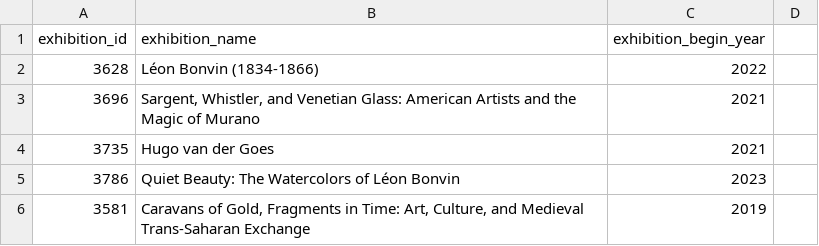
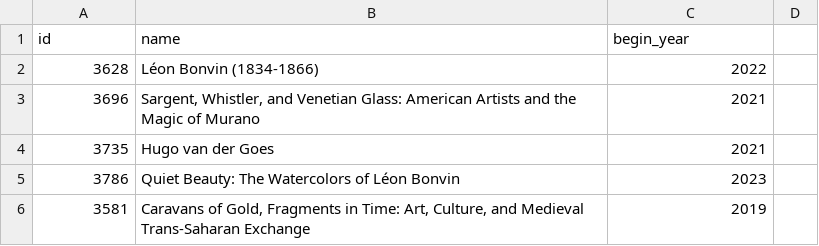
Before and after one commit to elkoko22/Algorithm-Design-on-the-Walters-Art-Museum, a CSV file: curateddata/Exhibitions.csv, drawn as a sheet; only a part is shown.

```diff
--- a/curateddata/Exhibitions.csv
+++ b/curateddata/Exhibitions.csv
@@ -1,2 +1,2 @@
-exhibition_id,exhibition_name,exhibition_begin_year,
+id,name,begin_year,
 3628,Léon Bonvin (1834-1866),2022,
```
